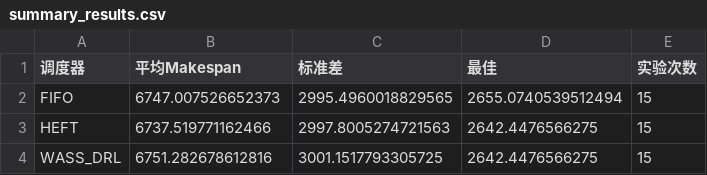
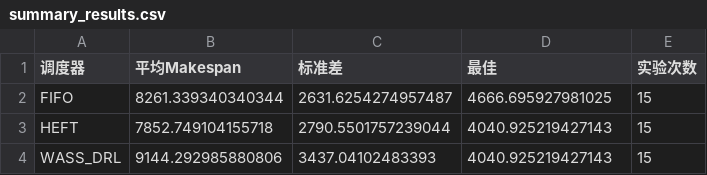
Before and after one commit to TicRAG/wass, a CSV file: results/final_experiments/summary_results.csv, drawn as a sheet.

```diff
--- a/results/final_experiments/summary_results.csv
+++ b/results/final_experiments/summary_results.csv
@@ -1,4 +1,4 @@
 调度器,平均Makespan,标准差,最佳,实验次数
-FIFO,6747.007526652373,2995.4960018829565,2655.0740539512494,15
-HEFT,6737.519771162466,2997.8005274721563,2642.4476566275,15
-WASS_DRL,6751.282678612816,3001.1517793305725,2642.4476566275,15
+FIFO,8261.339340340344,2631.6254274957487,4666.695927981025,15
+HEFT,7852.749104155718,2790.5501757239044,4040.925219427143,15
+WASS_DRL,9144.292985880806,3437.04102483393,4040.925219427143,15
```
Also changed, not shown: results/final_experiments/detailed_results.csv, 4 other files.
